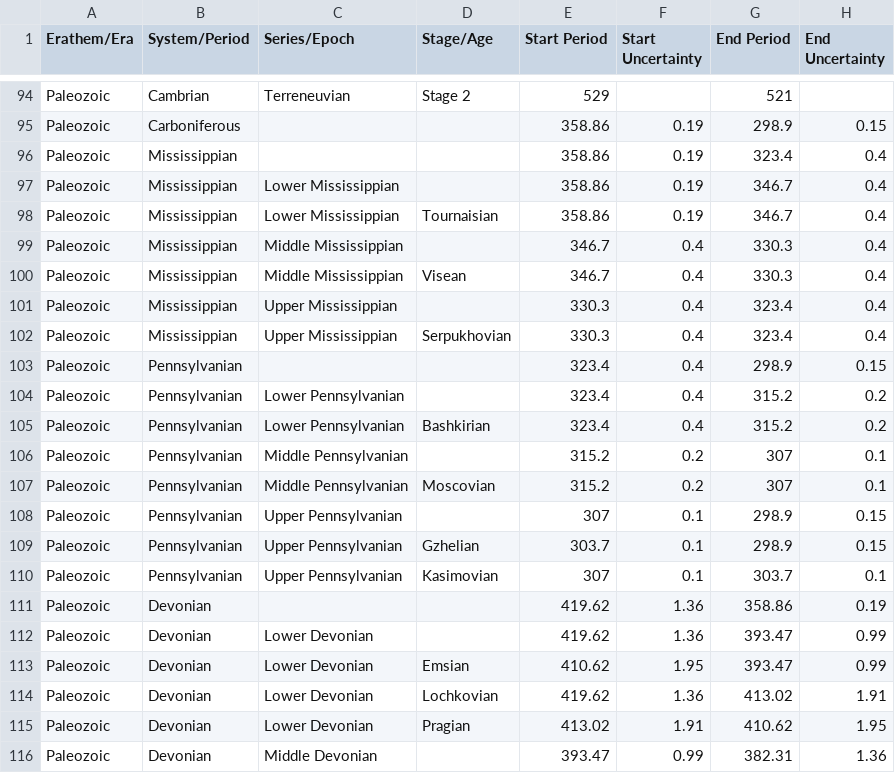
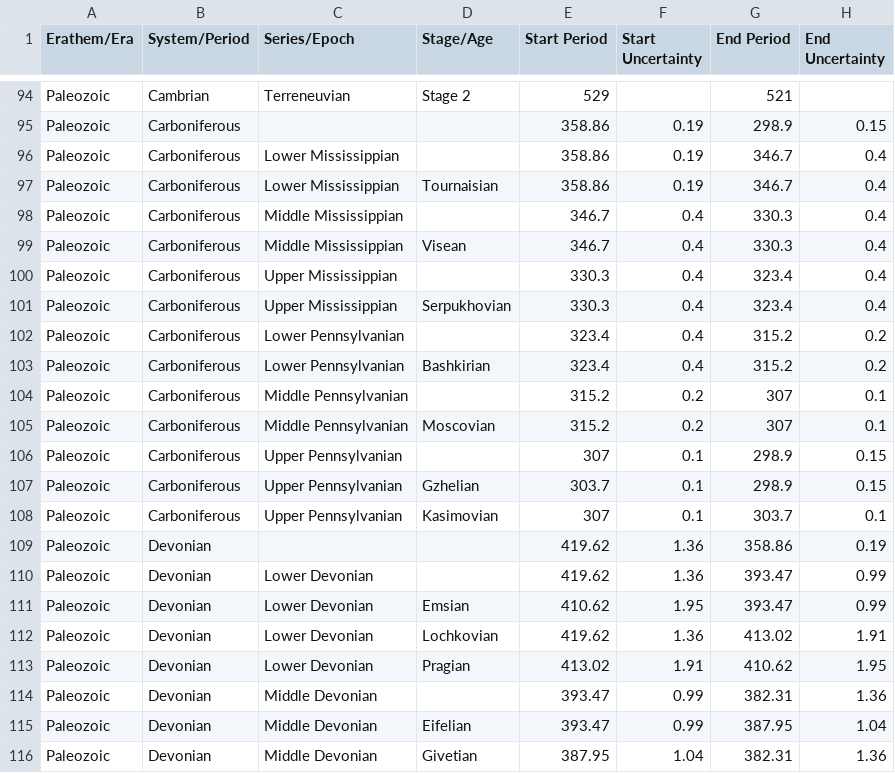
Before and after one commit to specify/specify7, a CSV file: config/default_trees/GeologicTimePeriod.csv, drawn as a sheet; only a part is shown, gaps mark what is left out; the shorter side is filled out with more unchanged rows.

Commit message:
fix: show Mississippian and Pennsylvanian under Carboniferous

```diff
--- a/config/default_trees/GeologicTimePeriod.csv
+++ b/config/default_trees/GeologicTimePeriod.csv
@@ -95,17 +95,15 @@ Paleozoic,Cambrian,Terreneuvian,Stage 2,529,,521,
 Paleozoic,Carboniferous,,,358.86,0.19,298.9,0.15
-Paleozoic,Mississippian,,,358.86,0.19,323.4,0.4
-Paleozoic,Mississippian,Lower Mississippian,,358.86,0.19,346.7,0.4
-Paleozoic,Mississippian,Lower Mississippian,Tournaisian,358.86,0.19,346.7,0.4
-Paleozoic,Mississippian,Middle Mississippian,,346.7,0.4,330.3,0.4
-Paleozoic,Mississippian,Middle Mississippian,Visean,346.7,0.4,330.3,0.4
-Paleozoic,Mississippian,Upper Mississippian,,330.3,0.4,323.4,0.4
-Paleozoic,Mississippian,Upper Mississippian,Serpukhovian,330.3,0.4,323.4,0.4
-Paleozoic,Pennsylvanian,,,323.4,0.4,298.9,0.15
-Paleozoic,Pennsylvanian,Lower Pennsylvanian,,323.4,0.4,315.2,0.2
-Paleozoic,Pennsylvanian,Lower Pennsylvanian,Bashkirian,323.4,0.4,315.2,0.2
-Paleozoic,Pennsylvanian,Middle Pennsylvanian,,315.2,0.2,307,0.1
-Paleozoic,Pennsylvanian,Middle Pennsylvanian,Moscovian,315.2,0.2,307,0.1
-Paleozoic,Pennsylvanian,Upper Pennsylvanian,,307,0.1,298.9,0.15
-Paleozoic,Pennsylvanian,Upper Pennsylvanian,Gzhelian,303.7,0.1,298.9,0.15
-Paleozoic,Pennsylvanian,Upper Pennsylvanian,Kasimovian,307,0.1,303.7,0.1
+Paleozoic,Carboniferous,Lower Mississippian,,358.86,0.19,346.7,0.4
+Paleozoic,Carboniferous,Lower Mississippian,Tournaisian,358.86,0.19,346.7,0.4
+Paleozoic,Carboniferous,Middle Mississippian,,346.7,0.4,330.3,0.4
+Paleozoic,Carboniferous,Middle Mississippian,Visean,346.7,0.4,330.3,0.4
+Paleozoic,Carboniferous,Upper Mississippian,,330.3,0.4,323.4,0.4
+Paleozoic,Carboniferous,Upper Mississippian,Serpukhovian,330.3,0.4,323.4,0.4
+Paleozoic,Carboniferous,Lower Pennsylvanian,,323.4,0.4,315.2,0.2
+Paleozoic,Carboniferous,Lower Pennsylvanian,Bashkirian,323.4,0.4,315.2,0.2
+Paleozoic,Carboniferous,Middle Pennsylvanian,,315.2,0.2,307,0.1
+Paleozoic,Carboniferous,Middle Pennsylvanian,Moscovian,315.2,0.2,307,0.1
+Paleozoic,Carboniferous,Upper Pennsylvanian,,307,0.1,298.9,0.15
+Paleozoic,Carboniferous,Upper Pennsylvanian,Gzhelian,303.7,0.1,298.9,0.15
+Paleozoic,Carboniferous,Upper Pennsylvanian,Kasimovian,307,0.1,303.7,0.1
 Paleozoic,Devonian,,,419.62,1.36,358.86,0.19
```
